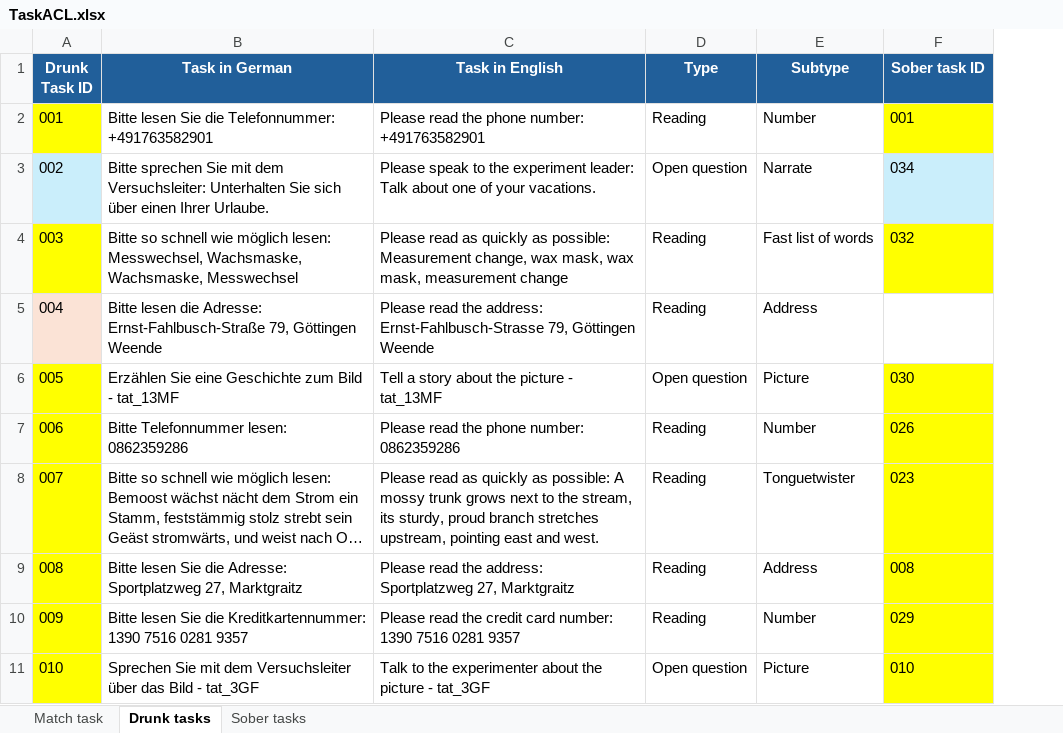
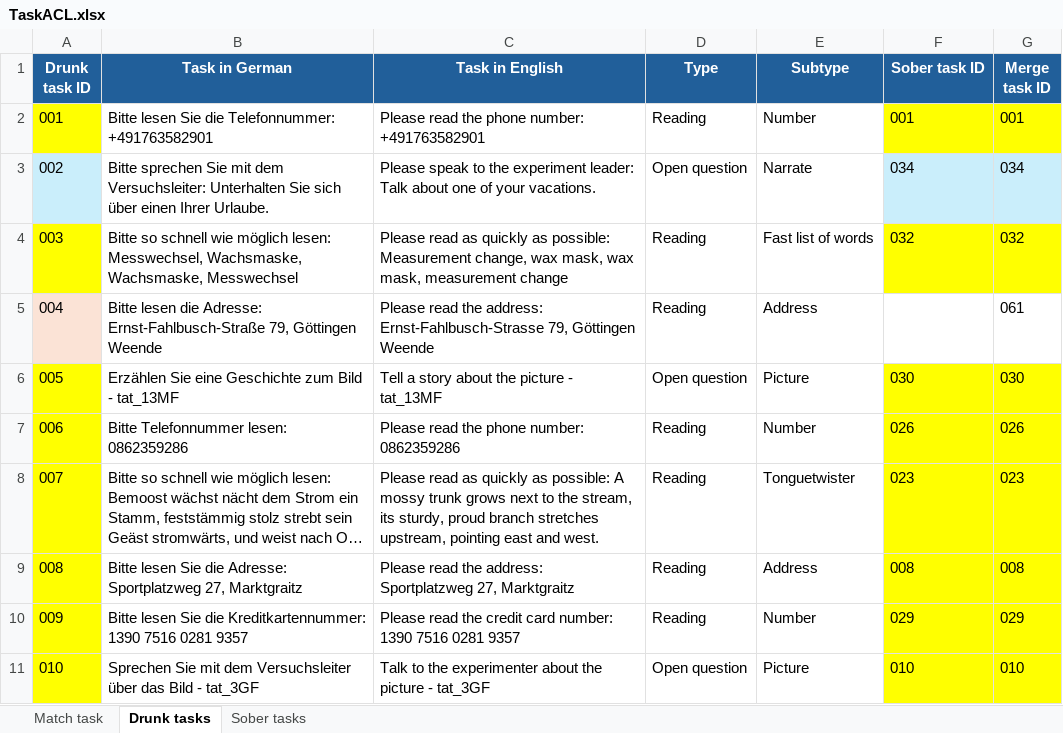
Before and after one commit to krishnarevi/inebriation-voice-detector, an Excel workbook: TaskACL.xlsx, sheet Drunk tasks, drawn as a sheet; only a part is shown; long unchanged cells end in …; values as stored, in another font and other column widths than the file's, no borders; the diff names each change by its address in the sheet, - before the commit and + after, or states it on an @@ line.

Commit message:
TaskEx´lanation and mapping

```diff
--- a/TaskACL.xlsx (sheet Drunk tasks)
+++ b/TaskACL.xlsx (sheet Drunk tasks)
+column G (Merge task ID), rows 2-11: 001 | 034 | 032 | 061 | 030 | 026 | 023 | 008 | 029 | 010
-A1: Drunk Task ID
+A1: Drunk task ID
```
Also changed, not shown: sheet Sober tasks, 2 other files.
